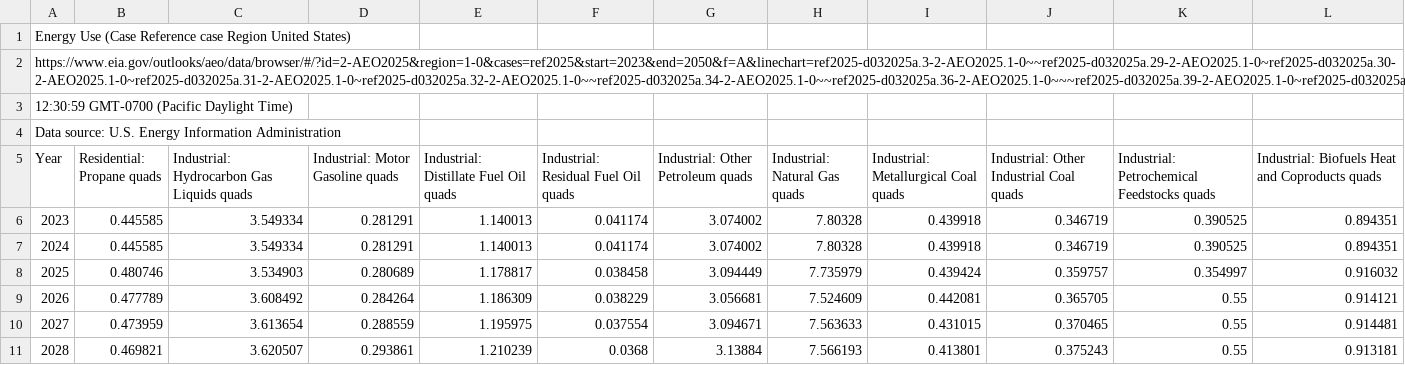
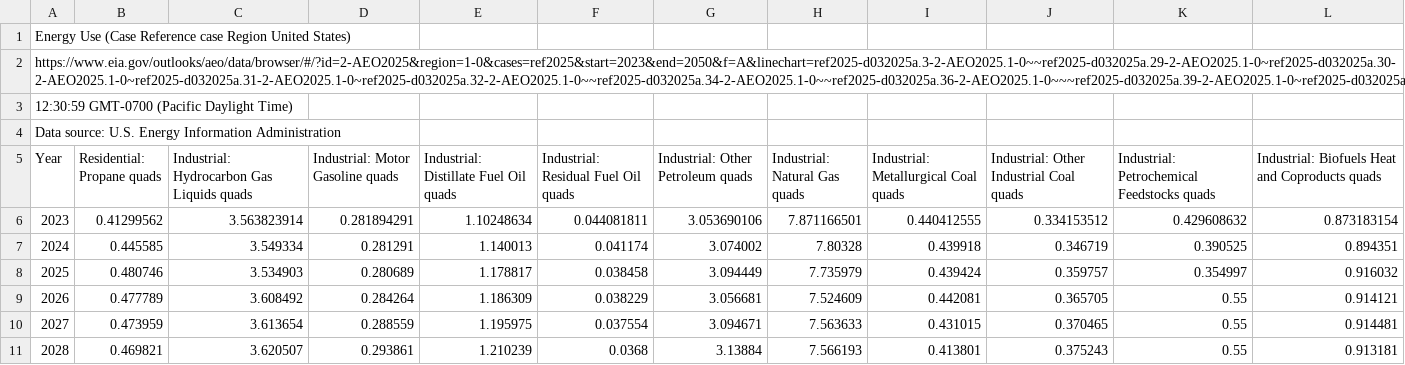
Before and after one commit to nkong1/wecc-h2-demand, a CSV file: industry/inputs/Industry_Fuel_Consumption_Projections.csv, drawn as a sheet; only a part is shown.

Commit message:
modified 0% change assumption from 2023-2024. now applying the same relative change from 2024-2025 to 2023-2024

```diff
--- a/industry/inputs/Industry_Fuel_Consumption_Projections.csv
+++ b/industry/inputs/Industry_Fuel_Consumption_Projections.csv
@@ -5,3 +5,3 @@ Data source: U.S. Energy Information Administration,,,,,,,,,,,
 Year,Residential: Propane quads,Industrial: Hydrocarbon Gas Liquids quads,Industrial: Motor Gasoline quads,Industrial: Distillate Fuel Oil quads,Industrial: Residual Fuel Oil quads,Industrial: Other Petroleum quads,Industrial: Natural Gas quads,Industrial: Metallurgical Coal quads,Industrial: Other Industrial Coal quads,Industrial: Petrochemical Feedstocks quads,Industrial: Biofuels Heat and Coproducts quads
-2023,0.445585,3.549334,0.281291,1.140013,0.041174,3.074002,7.80328,0.439918,0.346719,0.390525,0.894351
+2023,0.41299562,3.563823914,0.281894291,1.10248634,0.044081811,3.053690106,7.871166501,0.440412555,0.334153512,0.429608632,0.873183154
 2024,0.445585,3.549334,0.281291,1.140013,0.041174,3.074002,7.80328,0.439918,0.346719,0.390525,0.894351
```
